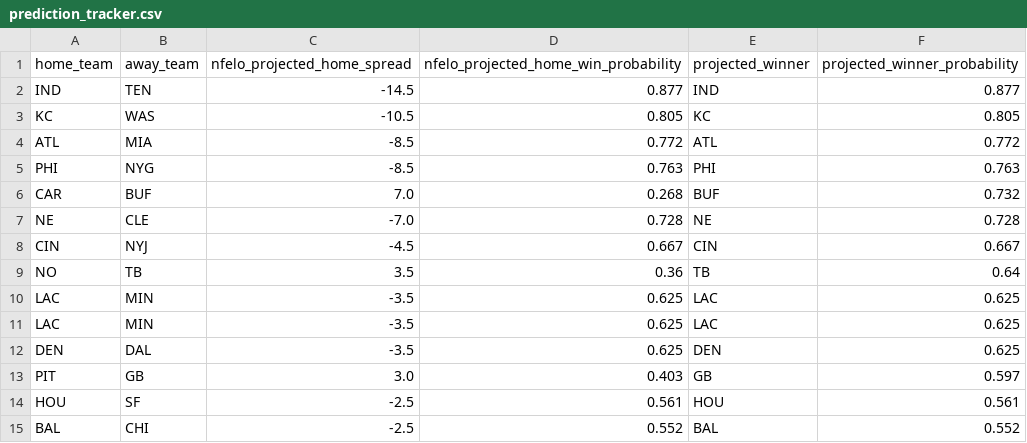
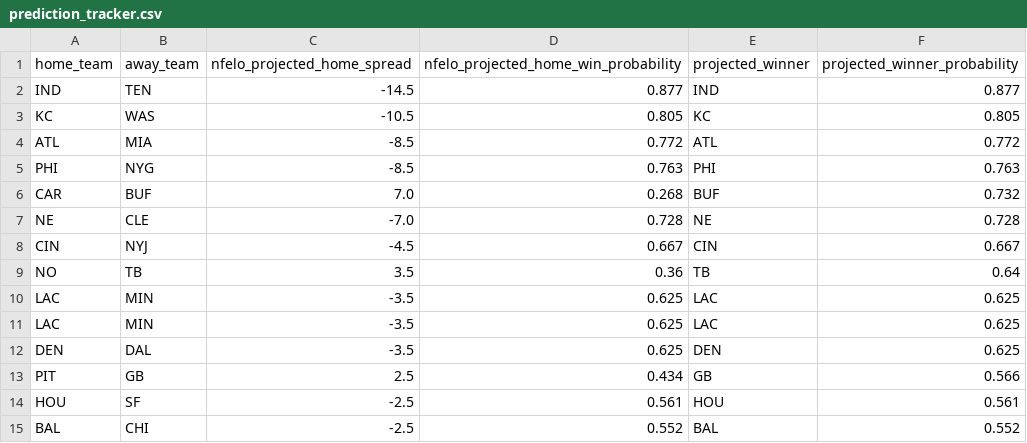
Before and after one commit to greerreNFL/nfelo, a CSV file: output_data/prediction_tracker.csv, drawn as a sheet.

```diff
--- a/output_data/prediction_tracker.csv
+++ b/output_data/prediction_tracker.csv
@@ -12,3 +12,3 @@ LAC,MIN,-3.5,0.625,LAC,0.625
 DEN,DAL,-3.5,0.625,DEN,0.625
-PIT,GB,3.0,0.403,GB,0.597
+PIT,GB,2.5,0.434,GB,0.566
 HOU,SF,-2.5,0.561,HOU,0.561
```
Also changed, not shown: output_data/historic_projected_spreads.csv, 1 other file.
